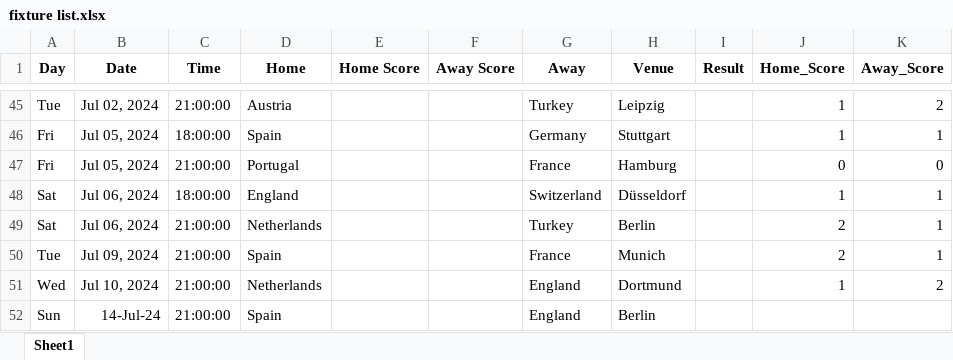
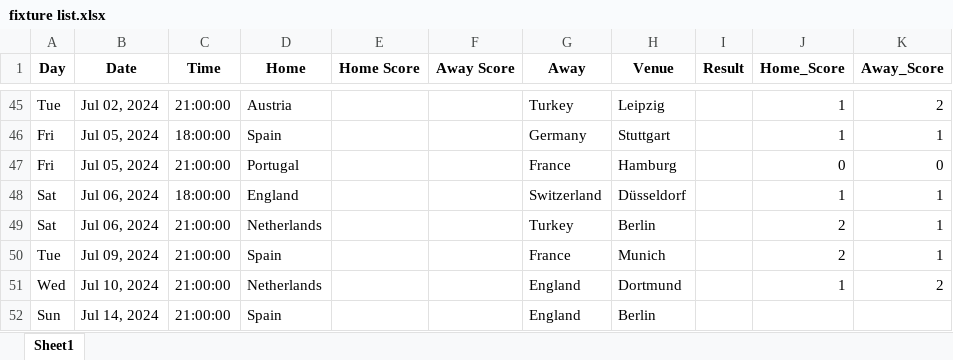
Before and after one commit to onishant/euro-predictor-game, an Excel workbook: eventData/fixture list.xlsx, sheet Sheet1, drawn as a sheet; only a part is shown, gaps mark what is left out; values as stored, in another font and other column widths than the file's, no borders; the diff names each change by its address in the sheet, - before the commit and + after, or states it on an @@ line.

```diff
--- a/eventData/fixture list.xlsx (sheet Sheet1)
+++ b/eventData/fixture list.xlsx (sheet Sheet1)
-B52 (Date): 14-Jul-24
+B52 (Date): Jul 14, 2024
```
